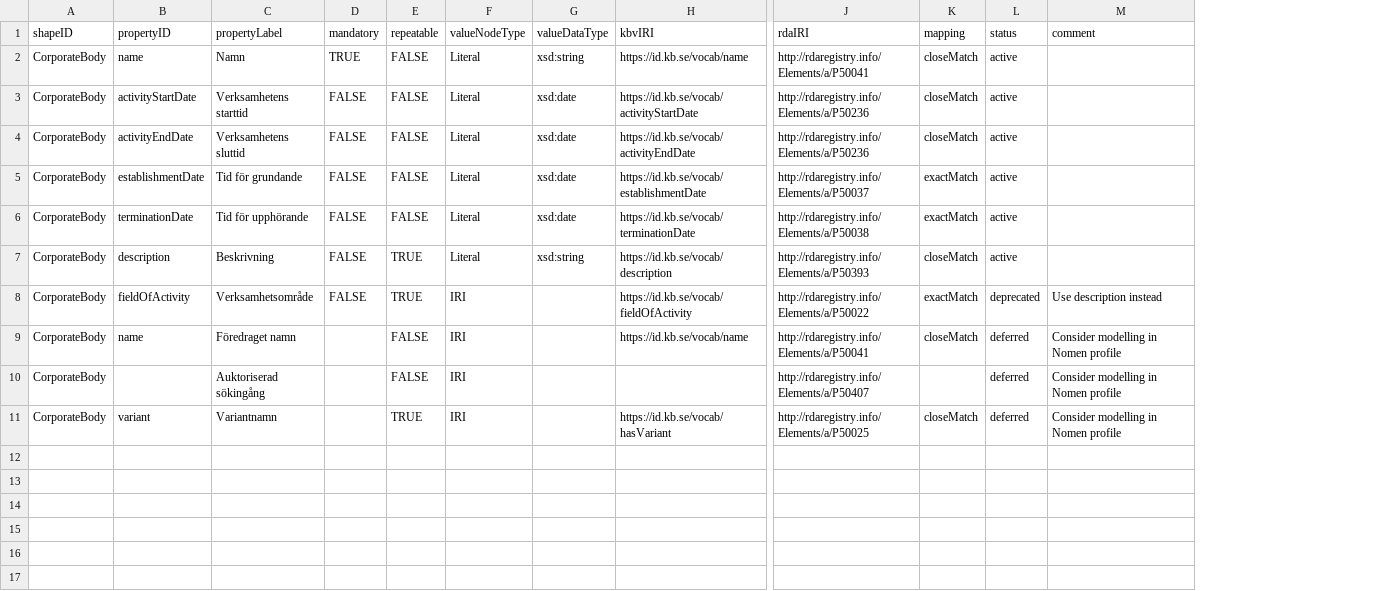
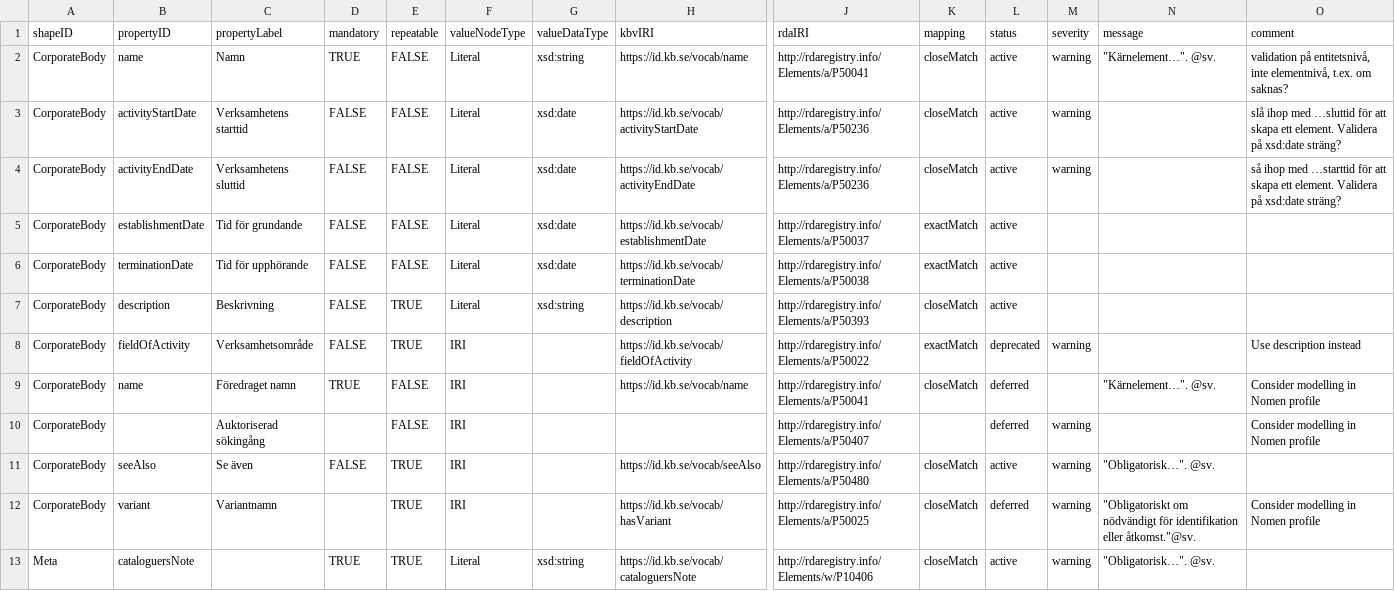
Before and after one commit to MikaelWettrstrm/rda_workspace, a CSV file: entities/corpBody_dctap_kbv_rda_profile.csv, drawn as a sheet; only a part is shown, gaps mark what is left out; addresses are those after the commit; rows hold the shown columns only; the diff names each change by its address in the sheet, - before the commit and + after, or states it on an @@ line.

```diff
--- a/entities/corpBody_dctap_kbv_rda_profile.csv
+++ b/entities/corpBody_dctap_kbv_rda_profile.csv
+column M (severity), rows 2-10: warning | warning | warning |  |  |  | warning |  | warning; row 12: warning
+column N (message), rows 2-9: "Kärnelement…". @sv. |  |  |  |  |  |  | "Kärnelement…". @sv.; row 12: "Obligatoriskt om nödvändigt för identifikation eller åtkomst."@sv.
-O2 (comment): (empty)
+O2 (comment): validation på entitetsnivå, inte elementnivå, t.ex. om saknas?
-O3 (comment): (empty)
+O3 (comment): slå ihop med …sluttid för att skapa ett element. Validera på xsd:date sträng?
-O4 (comment): (empty)
+O4 (comment): så ihop med …starttid för att skapa ett element. Validera på xsd:date sträng?
-D9 (mandatory): (empty)
+D9 (mandatory): TRUE
+row 11: CorporateBody | seeAlso | Se även | FALSE | TRUE | IRI |  | https://id.kb.se/vocab/seeAlso | http://rdaregistry.info/Elements/a/P50480 | closeMatch | active | warning | "Obligatorisk…". @sv.
+row 13: Meta | cataloguersNote |  | TRUE | TRUE | Literal | xsd:string | https://id.kb.se/vocab/cataloguersNote | http://rdaregistry.info/Elements/w/P10406 | closeMatch | active | warning | "Obligatorisk…". @sv.
```
Also changed, not shown: entities/person_dctap_kbv_rda_profile.csv, 1 other file.
